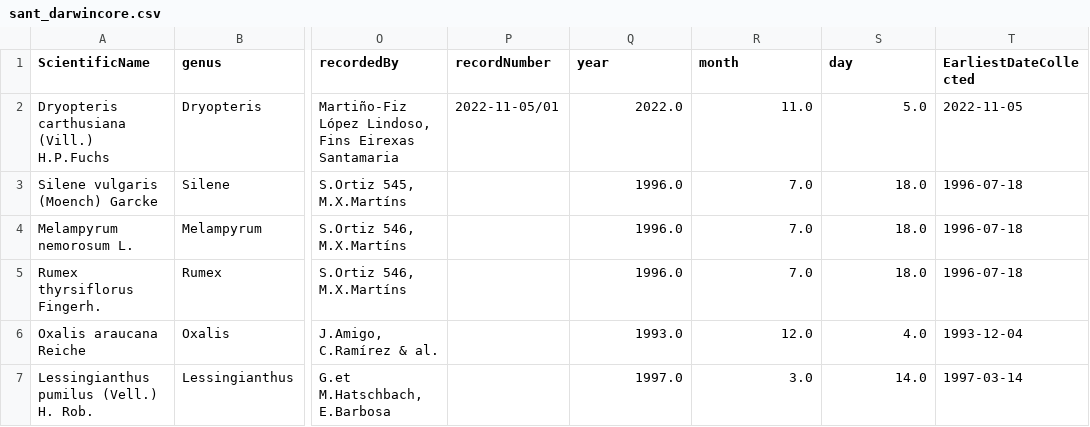
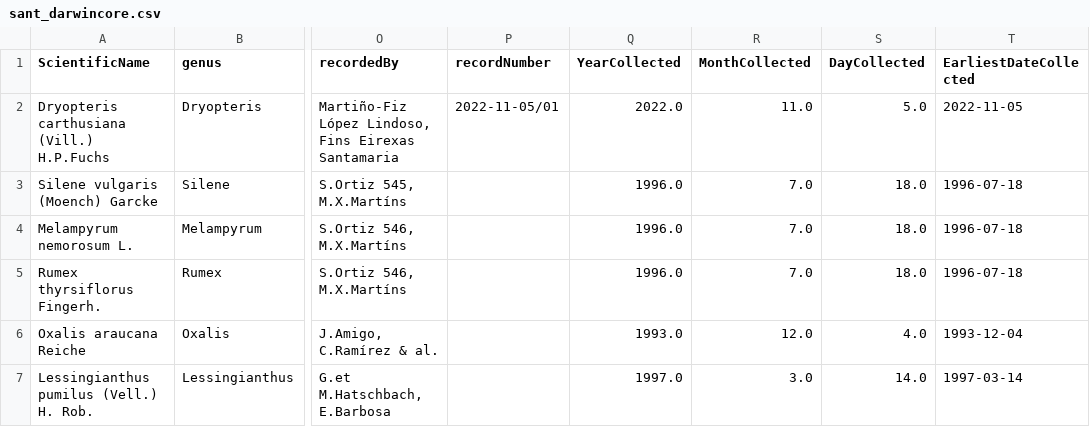
Before and after one commit to abubelinha/testpages, a CSV file: datasets/sant/sant_darwincore.csv, drawn as a sheet; only a part is shown, gaps mark what is left out; the diff names each change by its address in the sheet, - before the commit and + after, or states it on an @@ line.

Commit message:
test 2022.12.16_21:13:13

```diff
--- a/datasets/sant/sant_darwincore.csv
+++ b/datasets/sant/sant_darwincore.csv
-Q1: year
+Q1: YearCollected
-R1: month
+R1: MonthCollected
-S1: day
+S1: DayCollected
```
